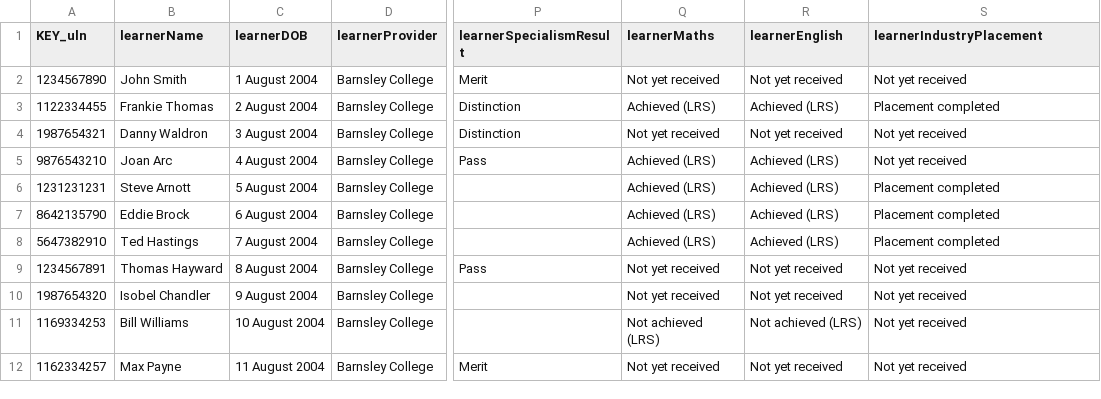
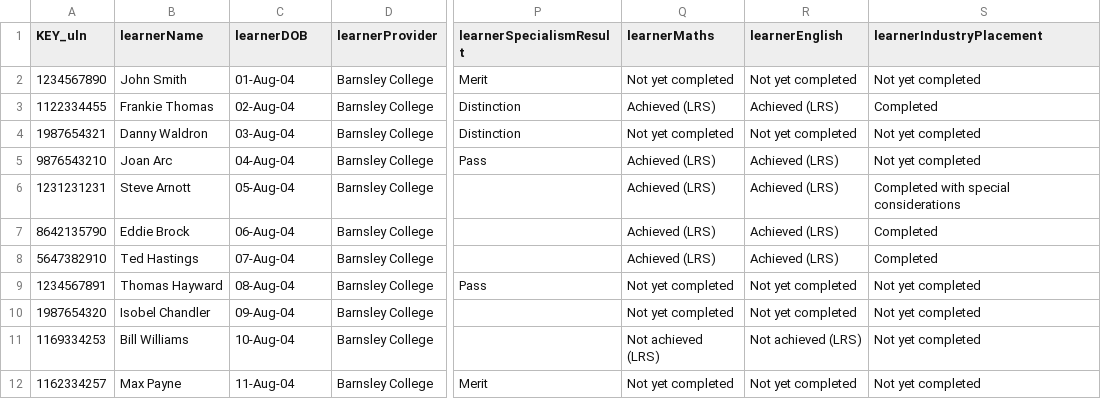
Before and after one commit to SkillsFundingAgency/tl-marketing-and-communication-prototype, a CSV file: app/data/data-files/tLevelsStudentDataV3.csv, drawn as a sheet; only a part is shown, gaps mark what is left out; the diff names each change by its address in the sheet, - before the commit and + after, or states it on an @@ line.

```diff
--- a/app/data/data-files/tLevelsStudentDataV3.csv
+++ b/app/data/data-files/tLevelsStudentDataV3.csv
-C2 (learnerDOB): 1 August 2004
+C2 (learnerDOB): 01-Aug-04
-Q2 (learnerMaths): Not yet received
+Q2 (learnerMaths): Not yet completed
-R2 (learnerEnglish): Not yet received
+R2 (learnerEnglish): Not yet completed
-S2 (learnerIndustryPlacement): Not yet received
+S2 (learnerIndustryPlacement): Not yet completed
-C3 (learnerDOB): 2 August 2004
+C3 (learnerDOB): 02-Aug-04
-S3 (learnerIndustryPlacement): Placement completed
+S3 (learnerIndustryPlacement): Completed
-C4 (learnerDOB): 3 August 2004
+C4 (learnerDOB): 03-Aug-04
-Q4 (learnerMaths): Not yet received
+Q4 (learnerMaths): Not yet completed
-R4 (learnerEnglish): Not yet received
+R4 (learnerEnglish): Not yet completed
-S4:S5 (learnerIndustryPlacement): Not yet received
+S4:S5 (learnerIndustryPlacement): Not yet completed
-C5 (learnerDOB): 4 August 2004
+C5 (learnerDOB): 04-Aug-04
-C6 (learnerDOB): 5 August 2004
+C6 (learnerDOB): 05-Aug-04
-S6 (learnerIndustryPlacement): Placement completed
+S6 (learnerIndustryPlacement): Completed with special considerations
-C7 (learnerDOB): 6 August 2004
+C7 (learnerDOB): 06-Aug-04
-S7:S8 (learnerIndustryPlacement): Placement completed
+S7:S8 (learnerIndustryPlacement): Completed
-C8 (learnerDOB): 7 August 2004
+C8 (learnerDOB): 07-Aug-04
-C9 (learnerDOB): 8 August 2004
+C9 (learnerDOB): 08-Aug-04
-Q9:Q10 (learnerMaths): Not yet received
+Q9:Q10 (learnerMaths): Not yet completed
-R9:R10 (learnerEnglish): Not yet received
+R9:R10 (learnerEnglish): Not yet completed
-S9:S12 (learnerIndustryPlacement): Not yet received
+S9:S12 (learnerIndustryPlacement): Not yet completed
-C10 (learnerDOB): 9 August 2004
+C10 (learnerDOB): 09-Aug-04
-C11 (learnerDOB): 10 August 2004
+C11 (learnerDOB): 10-Aug-04
-C12 (learnerDOB): 11 August 2004
+C12 (learnerDOB): 11-Aug-04
-Q12 (learnerMaths): Not yet received
+Q12 (learnerMaths): Not yet completed
-R12 (learnerEnglish): Not yet received
+R12 (learnerEnglish): Not yet completed
```
Also changed, not shown: 6 other files.
